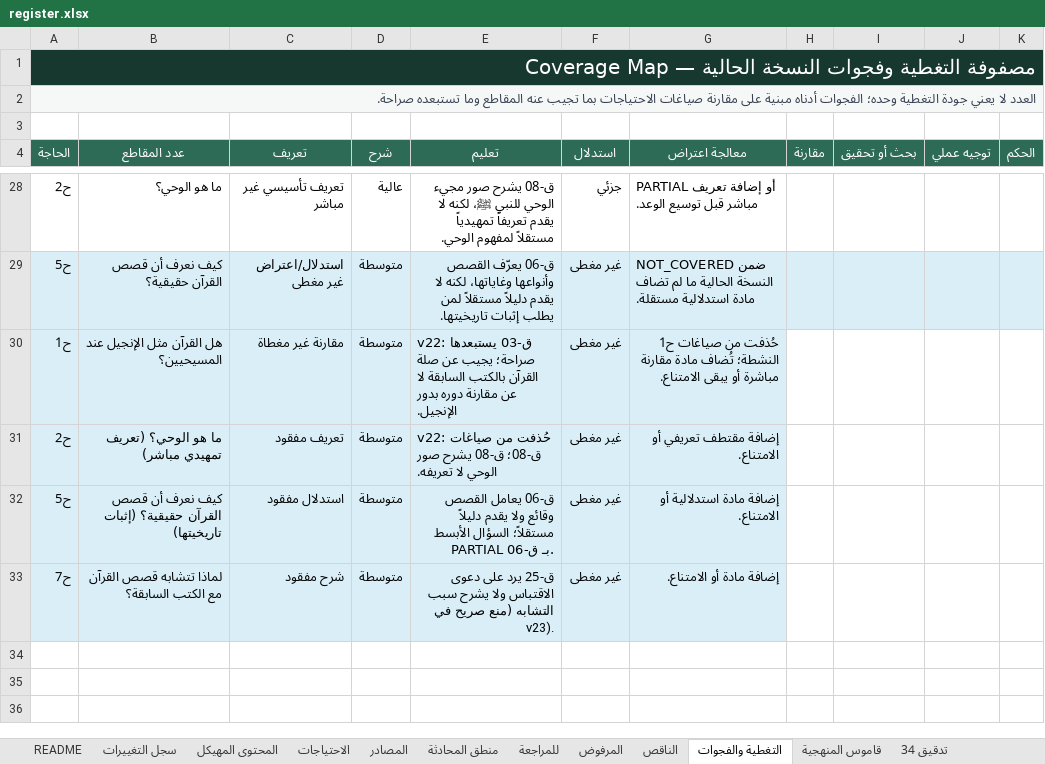
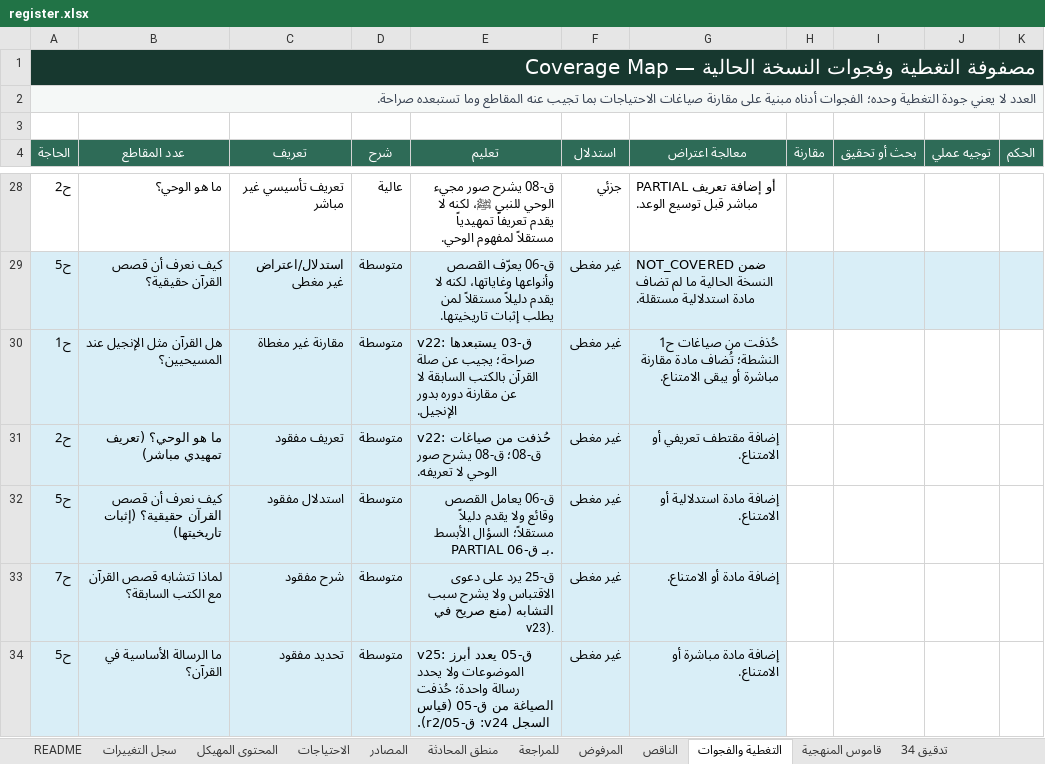
Before and after one commit to mohammednalkhateeb94/daleel, an Excel workbook: data/register.xlsx, sheet التغطية والفجوات, drawn as a sheet; only a part is shown, gaps mark what is left out; values as stored, in another font and other column widths than the file's, no borders; conditional formats and table styles not drawn; the diff names each change by its address in the sheet, - before the commit and + after, or states it on an @@ line.

```diff
--- a/data/register.xlsx (sheet التغطية والفجوات)
+++ b/data/register.xlsx (sheet التغطية والفجوات)
+row 34: ح5 | ما الرسالة الأساسية في القرآن؟ | تحديد مفقود | متوسطة | v25: ق-05 يعدد أبرز الموضوعات ولا يحدد رسالة واحدة؛ حُذفت الصياغة من ق-05 (قياس السجل v24: ق-05/r2). | غير مغطى | إضافة مادة مباشرة أو الامتناع.
```
Also changed, not shown: sheet سجل التغييرات, sheet المحتوى المهيكل, sheet README, sheet الاحتياجات, 5 other files.
